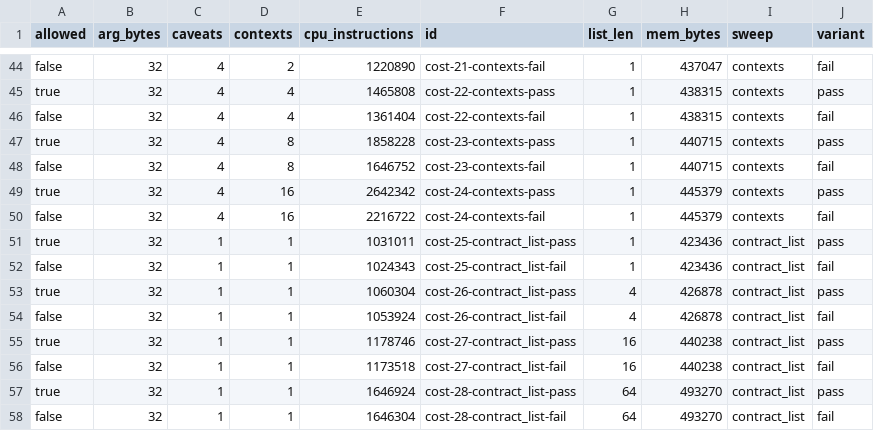
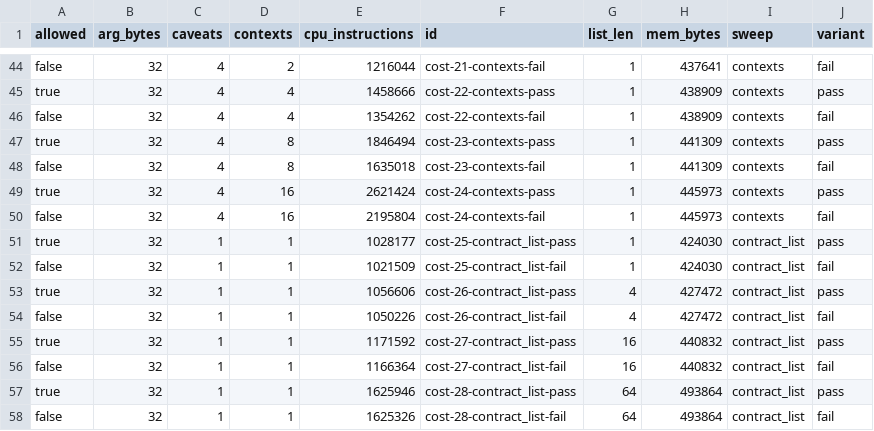
Before and after one commit to bitswell-hq/nidohq__nido, a CSV file: evaluation/results/soroban-costs.csv, drawn as a sheet; only a part is shown, gaps mark what is left out; the diff covers the shown part only; the diff names each change by its address in the sheet, - before the commit and + after, or states it on an @@ line.

```diff
--- a/evaluation/results/soroban-costs.csv
+++ b/evaluation/results/soroban-costs.csv
-E44 (cpu_instructions): 1220890
+E44 (cpu_instructions): 1216044
-H44 (mem_bytes): 437047
+H44 (mem_bytes): 437641
-E45 (cpu_instructions): 1465808
+E45 (cpu_instructions): 1458666
-H45:H46 (mem_bytes): 438315
+H45:H46 (mem_bytes): 438909
-E46 (cpu_instructions): 1361404
+E46 (cpu_instructions): 1354262
-E47 (cpu_instructions): 1858228
+E47 (cpu_instructions): 1846494
-H47:H48 (mem_bytes): 440715
+H47:H48 (mem_bytes): 441309
-E48 (cpu_instructions): 1646752
+E48 (cpu_instructions): 1635018
-E49 (cpu_instructions): 2642342
+E49 (cpu_instructions): 2621424
-H49:H50 (mem_bytes): 445379
+H49:H50 (mem_bytes): 445973
-E50 (cpu_instructions): 2216722
+E50 (cpu_instructions): 2195804
-E51 (cpu_instructions): 1031011
+E51 (cpu_instructions): 1028177
-H51:H52 (mem_bytes): 423436
+H51:H52 (mem_bytes): 424030
-E52 (cpu_instructions): 1024343
+E52 (cpu_instructions): 1021509
-E53 (cpu_instructions): 1060304
+E53 (cpu_instructions): 1056606
-H53:H54 (mem_bytes): 426878
+H53:H54 (mem_bytes): 427472
-E54 (cpu_instructions): 1053924
+E54 (cpu_instructions): 1050226
-E55 (cpu_instructions): 1178746
+E55 (cpu_instructions): 1171592
-H55:H56 (mem_bytes): 440238
+H55:H56 (mem_bytes): 440832
-E56 (cpu_instructions): 1173518
+E56 (cpu_instructions): 1166364
-E57 (cpu_instructions): 1646924
+E57 (cpu_instructions): 1625946
-H57:H58 (mem_bytes): 493270
+H57:H58 (mem_bytes): 493864
-E58 (cpu_instructions): 1646304
+E58 (cpu_instructions): 1625326
```
Also changed, not shown: 84 edited cells elsewhere in this file, evaluation/results/cost-bound.csv, 18 other files.
